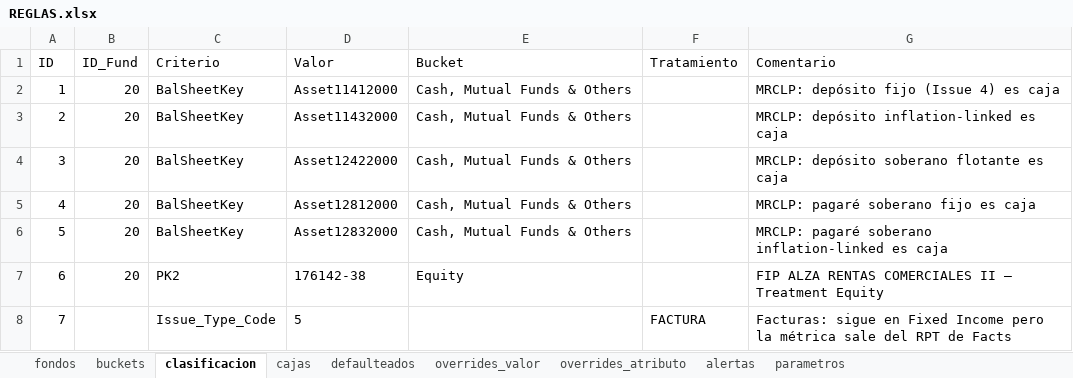
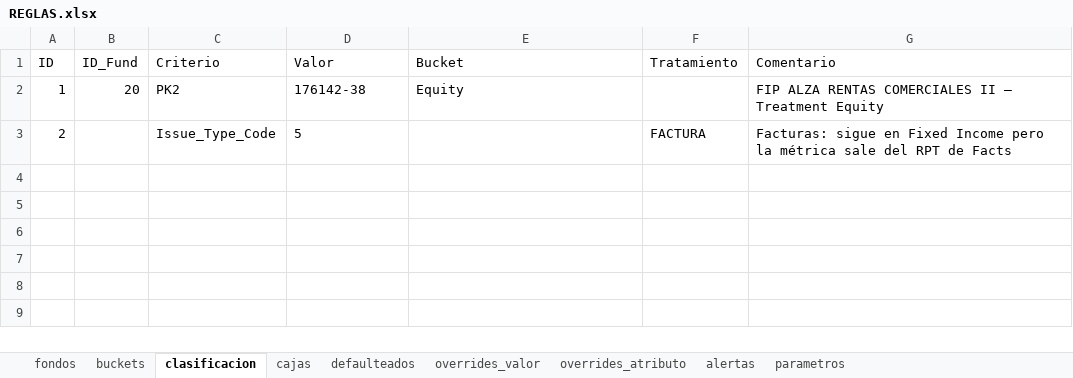
Before and after one commit to IgnacioF1988/Reporteria-2.0, an Excel workbook: 01_INPUTS/MANUALES/REGLAS.xlsx, sheet clasificacion, drawn as a sheet; values as stored, in another font and other column widths than the file's, no borders; removed rows and columns are numbered as before the commit, all else as after; the diff names each change by its address in the sheet, - before the commit and + after, or states it on an @@ line.

Commit message:
REGLAS sin filas BalSheetKey

```diff
--- a/01_INPUTS/MANUALES/REGLAS.xlsx (sheet clasificacion)
+++ b/01_INPUTS/MANUALES/REGLAS.xlsx (sheet clasificacion)
-row 2: 1 | 20 | BalSheetKey | Asset11412000 | Cash, Mutual Funds & Others |  | MRCLP: depósito fijo (Issue 4) es caja
-row 3: 2 | 20 | BalSheetKey | Asset11432000 | Cash, Mutual Funds & Others |  | MRCLP: depósito inflation-linked es caja
-row 4: 3 | 20 | BalSheetKey | Asset12422000 | Cash, Mutual Funds & Others |  | MRCLP: depósito soberano flotante es caja
-row 5: 4 | 20 | BalSheetKey | Asset12812000 | Cash, Mutual Funds & Others |  | MRCLP: pagaré soberano fijo es caja
-row 6: 5 | 20 | BalSheetKey | Asset12832000 | Cash, Mutual Funds & Others |  | MRCLP: pagaré soberano inflation-linked es caja
-A2 (ID): 6
+A2 (ID): 1
-A3 (ID): 7
+A3 (ID): 2
```
